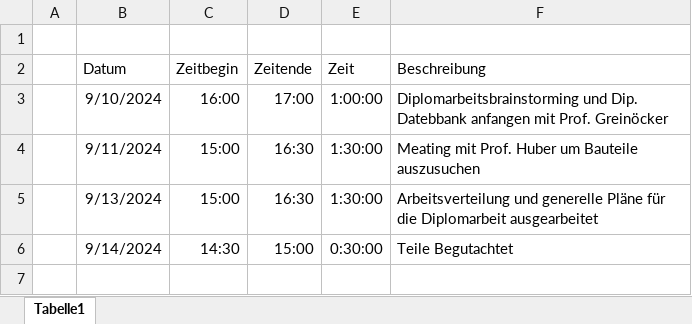
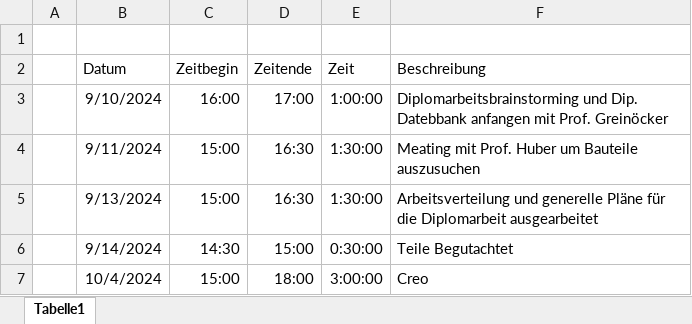
Before and after one commit to Jeberwein/Diplomarbeit_KI_Model_Auto, an Excel workbook: Timetables/Eberwein_Zeiten.xlsx, sheet Tabelle1, drawn as a sheet; values as stored, in another font and other column widths than the file's, no borders; the diff names each change by its address in the sheet, - before the commit and + after, or states it on an @@ line.

Commit message:
Update Eberwein_Zeiten.xlsx

```diff
--- a/Timetables/Eberwein_Zeiten.xlsx (sheet Tabelle1)
+++ b/Timetables/Eberwein_Zeiten.xlsx (sheet Tabelle1)
+row 7:  | 10/4/2024 | 15:00 | 18:00 | 3:00:00 | Creo
```
